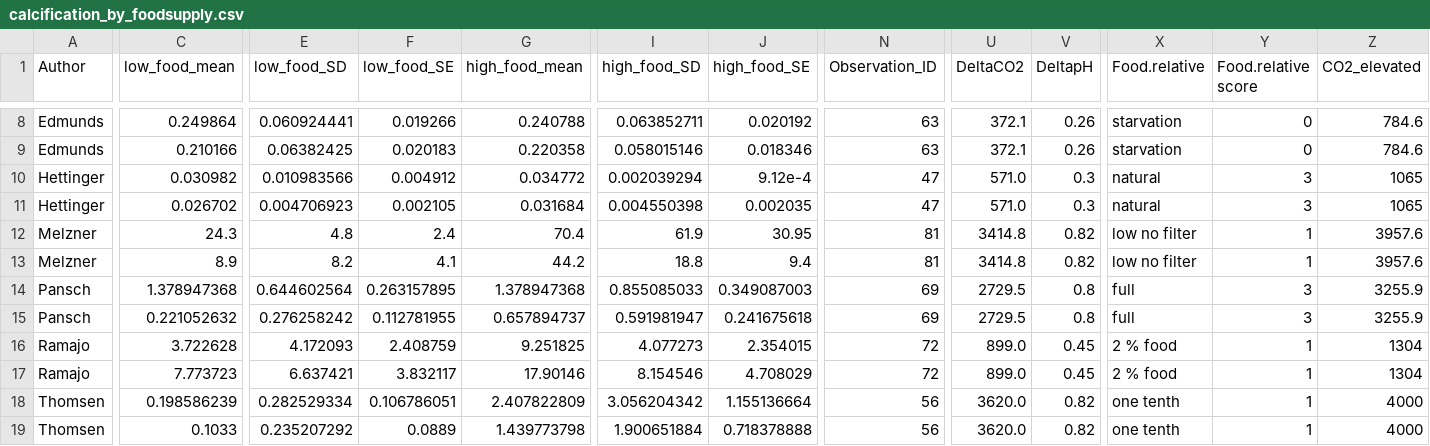
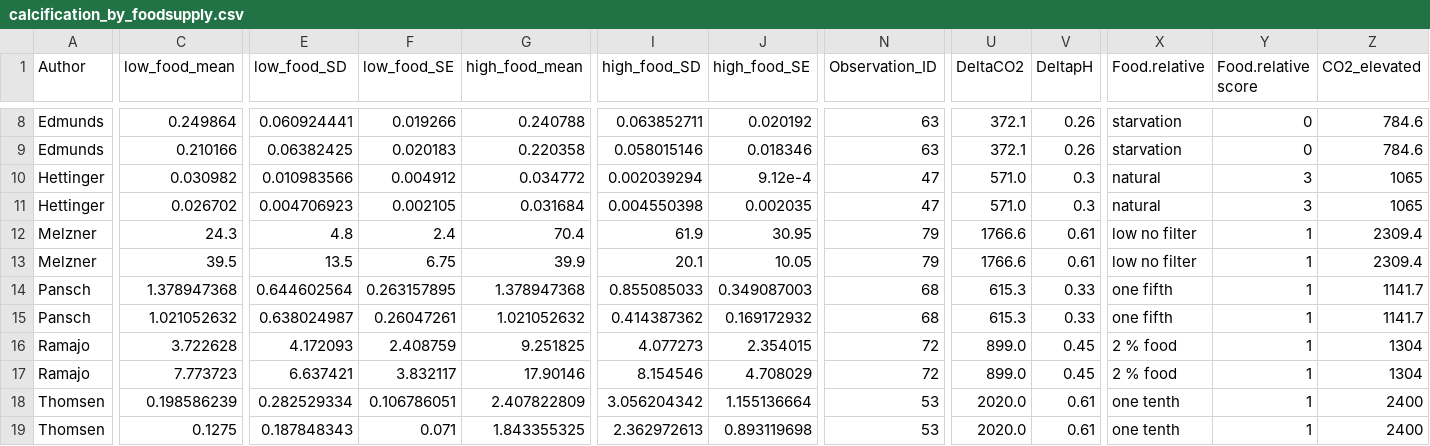
Before and after one commit to JoeyBernhardt/OA-food-supply, a CSV file: calcification_by_foodsupply.csv, drawn as a sheet; only a part is shown, gaps mark what is left out; removed rows and columns are numbered as before the commit, all else as after; rows hold the shown columns only; the diff covers the shown part only; the diff names each change by its address in the sheet, - before the commit and + after, or states it on an @@ line.

Commit message:
adding updated data files and data reshaping script

```diff
--- a/calcification_by_foodsupply.csv
+++ b/calcification_by_foodsupply.csv
-N12:N13 (Observation_ID): 81
+N12:N13 (Observation_ID): 79
-U12:U13 (DeltaCO2): 3414.8
+U12:U13 (DeltaCO2): 1766.6
-V12:V13 (DeltapH): 0.82
+V12:V13 (DeltapH): 0.61
-Z12:Z13 (CO2_elevated): 3957.6
+Z12:Z13 (CO2_elevated): 2309.4
-C13 (low_food_mean): 8.9
+C13 (low_food_mean): 39.5
-E13 (low_food_SD): 8.2
+E13 (low_food_SD): 13.5
-F13 (low_food_SE): 4.1
+F13 (low_food_SE): 6.75
-G13 (high_food_mean): 44.2
+G13 (high_food_mean): 39.9
-I13 (high_food_SD): 18.8
+I13 (high_food_SD): 20.1
-J13 (high_food_SE): 9.4
+J13 (high_food_SE): 10.05
-N14 (Observation_ID): 69
+N14 (Observation_ID): 68
-U14 (DeltaCO2): 2729.5
+U14 (DeltaCO2): 615.3
-V14 (DeltapH): 0.8
+V14 (DeltapH): 0.33
-X14 (Food.relative): full
+X14 (Food.relative): one fifth
-Y14 (Food.relative score): 3
+Y14 (Food.relative score): 1
-Z14 (CO2_elevated): 3255.9
+Z14 (CO2_elevated): 1141.7
-row 15: Pansch | 0.221052632 | 0.276258242 | 0.112781955 | 0.657894737 | 0.591981947 | 0.241675618 | 69 | 2729.5 | 0.8 | full | 3 | 3255.9
+row 15: Pansch | 1.021052632 | 0.638024987 | 0.26047261 | 1.021052632 | 0.414387362 | 0.169172932 | 68 | 615.3 | 0.33 | one fifth | 1 | 1141.7
-N18:N19 (Observation_ID): 56
+N18:N19 (Observation_ID): 53
-U18:U19 (DeltaCO2): 3620.0
+U18:U19 (DeltaCO2): 2020.0
-V18:V19 (DeltapH): 0.82
+V18:V19 (DeltapH): 0.61
-Z18:Z19 (CO2_elevated): 4000
+Z18:Z19 (CO2_elevated): 2400
-C19 (low_food_mean): 0.1033
+C19 (low_food_mean): 0.1275
-E19 (low_food_SD): 0.235207292
+E19 (low_food_SD): 0.187848343
-F19 (low_food_SE): 0.0889
+F19 (low_food_SE): 0.071
-G19 (high_food_mean): 1.439773798
+G19 (high_food_mean): 1.843355325
-I19 (high_food_SD): 1.900651884
+I19 (high_food_SD): 2.362972613
-J19 (high_food_SE): 0.718378888
+J19 (high_food_SE): 0.893119698
```
Also changed, not shown: 19 edited cells elsewhere in this file, 7 other files.
